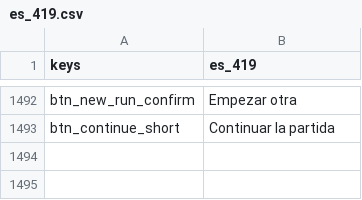
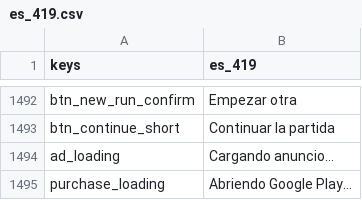
Before and after one commit to fefaofefao/Bone-tribe, a CSV file: i18n/es_419.csv, drawn as a sheet; only a part is shown, gaps mark what is left out.

```diff
--- a/i18n/es_419.csv
+++ b/i18n/es_419.csv
@@ -1493 +1493,3 @@ btn_new_run_confirm,Empezar otra
 btn_continue_short,Continuar la partida
+ad_loading,Cargando anuncio…
+purchase_loading,Abriendo Google Play…
```
Also changed, not shown: i18n/en_US.csv, i18n/pt_BR.csv, 15 other files.
